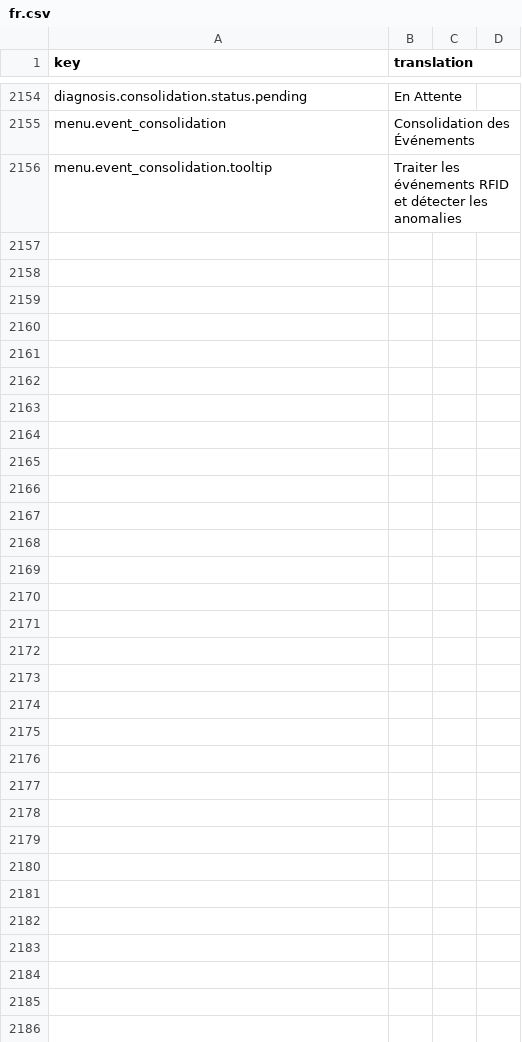
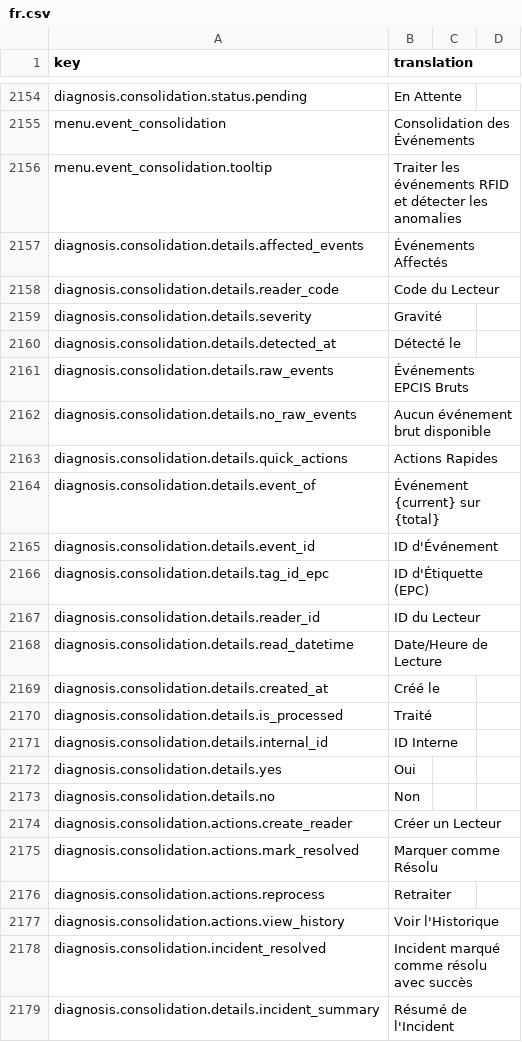
Before and after one commit to IgnacioFernandezSoriano/ONEMS, a CSV file: public/locales/fr.csv, drawn as a sheet; only a part is shown, gaps mark what is left out.

Commit message:
feat(i18n): Add Event Consolidation detail translations to CSV files
- Added 18 new translation keys for incident details
- Includes: incident_summary, affected_events, reader_code, severity, etc.
- Added EPCIS event field translations (event_id, tag_id_epc, reader_id, etc.)
- Added action button translations (create_reader, mark_resolved, reprocess)
- Updated all 4 languages: es, en, fr, ar

```diff
--- a/public/locales/fr.csv
+++ b/public/locales/fr.csv
@@ -2156 +2156,24 @@ menu.event_consolidation,Consolidation des Événements
 menu.event_consolidation.tooltip,Traiter les événements RFID et détecter les anomalies
+diagnosis.consolidation.details.affected_events,Événements Affectés
+diagnosis.consolidation.details.reader_code,Code du Lecteur
+diagnosis.consolidation.details.severity,Gravité
+diagnosis.consolidation.details.detected_at,Détecté le
+diagnosis.consolidation.details.raw_events,Événements EPCIS Bruts
+diagnosis.consolidation.details.no_raw_events,Aucun événement brut disponible
+diagnosis.consolidation.details.quick_actions,Actions Rapides
+diagnosis.consolidation.details.event_of,Événement {current} sur {total}
+diagnosis.consolidation.details.event_id,ID d'Événement
+diagnosis.consolidation.details.tag_id_epc,ID d'Étiquette (EPC)
+diagnosis.consolidation.details.reader_id,ID du Lecteur
+diagnosis.consolidation.details.read_datetime,Date/Heure de Lecture
+diagnosis.consolidation.details.created_at,Créé le
+diagnosis.consolidation.details.is_processed,Traité
+diagnosis.consolidation.details.internal_id,ID Interne
+diagnosis.consolidation.details.yes,Oui
+diagnosis.consolidation.details.no,Non
+diagnosis.consolidation.actions.create_reader,Créer un Lecteur
+diagnosis.consolidation.actions.mark_resolved,Marquer comme Résolu
+diagnosis.consolidation.actions.reprocess,Retraiter
+diagnosis.consolidation.actions.view_history,Voir l'Historique
+diagnosis.consolidation.incident_resolved,Incident marqué comme résolu avec succès
+diagnosis.consolidation.details.incident_summary,Résumé de l'Incident
```
Also changed, not shown: public/locales/es.csv.
